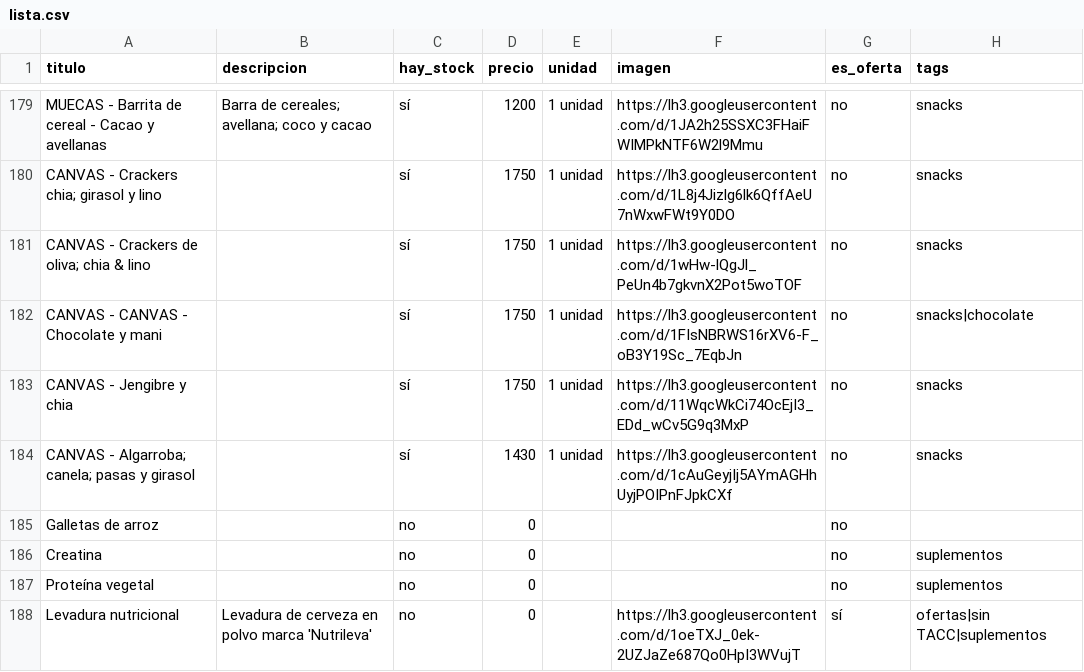
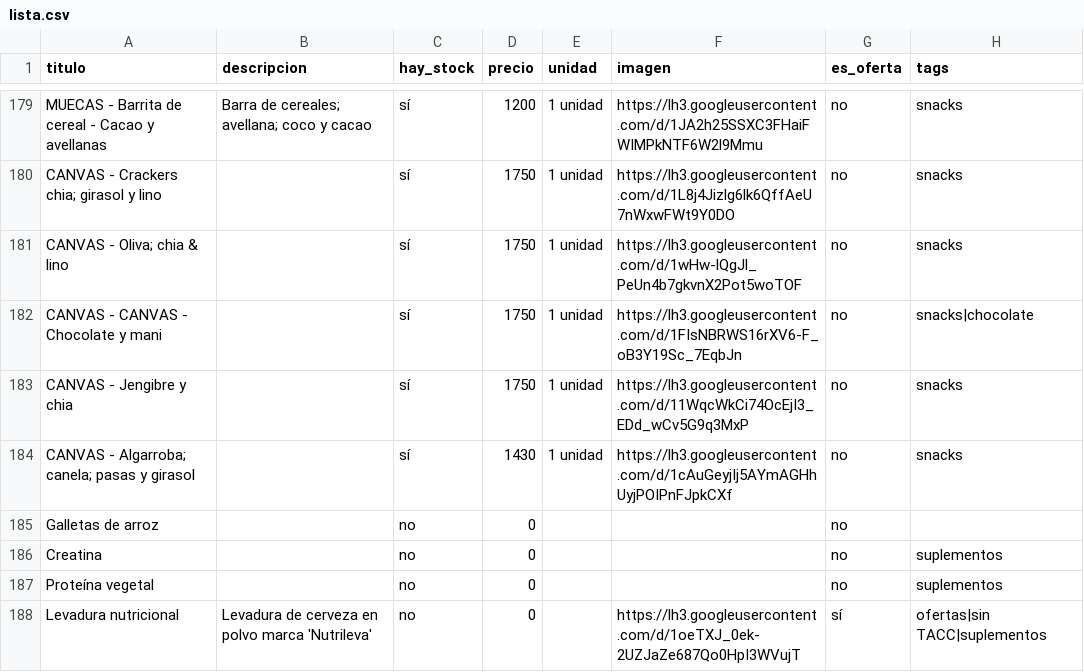
Before and after one commit to dietetica/productos, a CSV file: lista.csv, drawn as a sheet; only a part is shown, gaps mark what is left out.

Commit message:
Actualización automática de productos

```diff
--- a/lista.csv
+++ b/lista.csv
@@ -180,3 +180,3 @@ MUECAS - Barrita de cereal - Cacao y avellanas,Barra de cereales; avellana; coco
 CANVAS - Crackers chia; girasol y lino,,sí,1750,1 unidad,https://lh3.googleusercontent.com/d/1L8j4Jizlg6lk6QffAeU7nWxwFWt9Y0DO,no,snacks
-CANVAS - Crackers de oliva; chia & lino,,sí,1750,1 unidad,https://lh3.googleusercontent.com/d/1wHw-lQgJl_PeUn4b7gkvnX2Pot5woTOF,no,snacks
+CANVAS - Oliva; chia & lino,,sí,1750,1 unidad,https://lh3.googleusercontent.com/d/1wHw-lQgJl_PeUn4b7gkvnX2Pot5woTOF,no,snacks
 CANVAS - CANVAS - Chocolate y mani,,sí,1750,1 unidad,https://lh3.googleusercontent.com/d/1FIsNBRWS16rXV6-F_oB3Y19Sc_7EqbJn,no,snacks|chocolate
```
